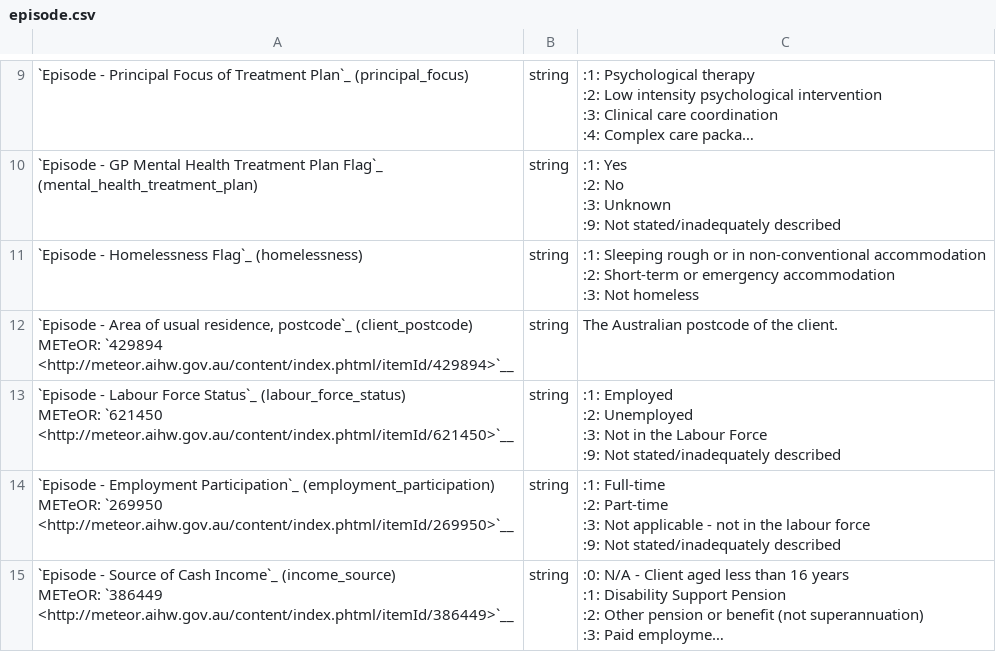
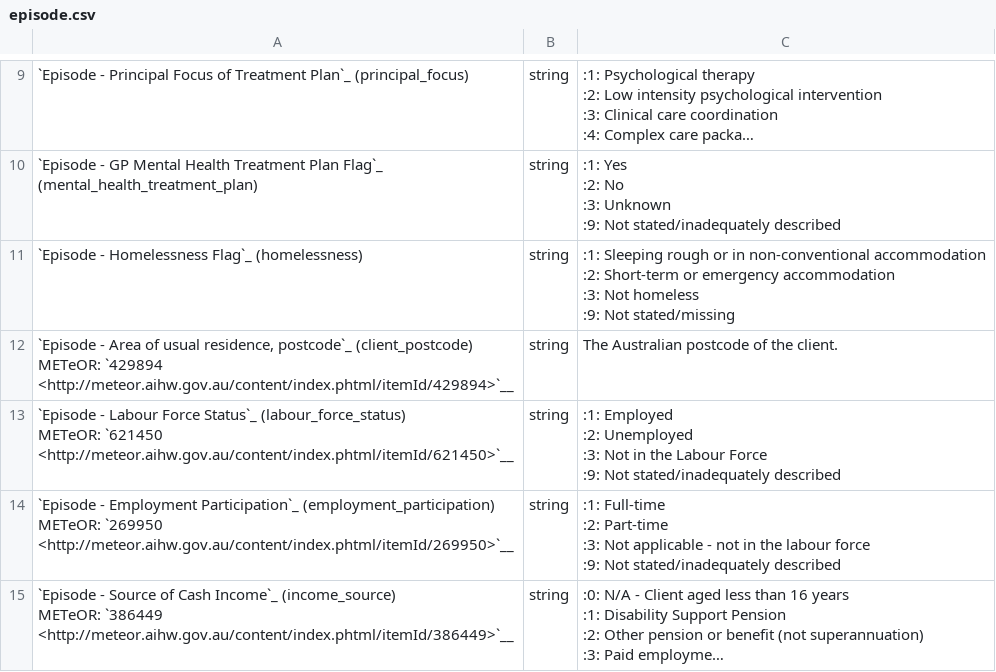
Before and after one commit to strategicdata/pmhc-mds-spec, a CSV file: doc/data-specification/record/episode.csv, drawn as a sheet; only a part is shown, gaps mark what is left out; long unchanged cells end in …; ↵ is a line break in a cell; the diff names each change by its address in the sheet, - before the commit and + after, or states it on an @@ line.

Commit message:
Homelessness Spec update
9: Not stated/missing

```diff
--- a/doc/data-specification/record/episode.csv
+++ b/doc/data-specification/record/episode.csv
-C11: …Not homeless
+C11: …Not homeless ↵ :9: Not stated/missing
```
Also changed, not shown: 1 other file.
